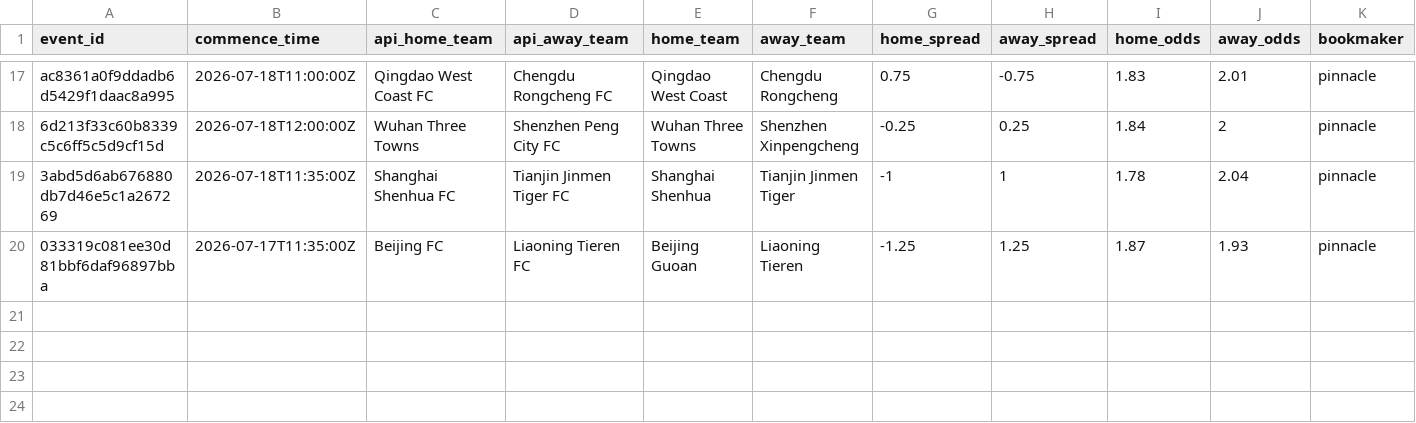
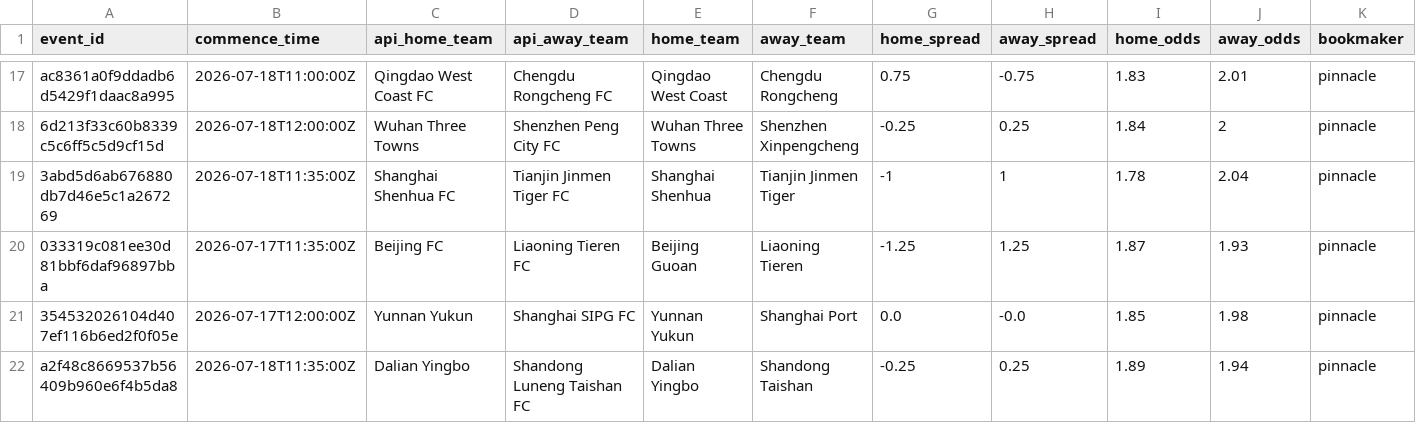
Before and after one commit to jiajun-builds/cslmonitor, a CSV file: data/raw_data/CHN_pinnacle_spreads_history.csv, drawn as a sheet; only a part is shown, gaps mark what is left out; rows hold the shown columns only; the diff names each change by its address in the sheet, - before the commit and + after, or states it on an @@ line.

```diff
--- a/data/raw_data/CHN_pinnacle_spreads_history.csv
+++ b/data/raw_data/CHN_pinnacle_spreads_history.csv
+row 21: 354532026104d407ef116b6ed2f0f05e | 2026-07-17T12:00:00Z | Yunnan Yukun | Shanghai SIPG FC | Yunnan Yukun | Shanghai Port | 0.0 | -0.0 | 1.85 | 1.98 | pinnacle
+row 22: a2f48c8669537b56409b960e6f4b5da8 | 2026-07-18T11:35:00Z | Dalian Yingbo | Shandong Luneng Taishan FC | Dalian Yingbo | Shandong Taishan | -0.25 | 0.25 | 1.89 | 1.94 | pinnacle
```
